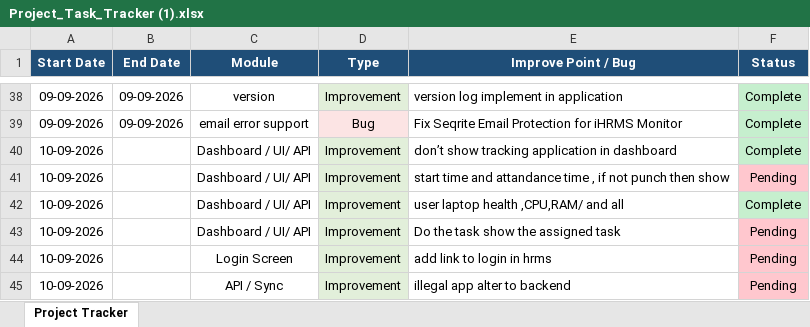
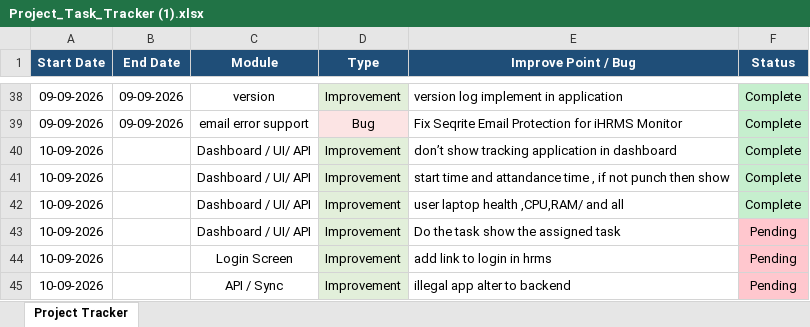
Before and after one commit to lakshitsharma7/ihrmsMonitor, an Excel workbook: Monitoring Doc/Project_Task_Tracker (1).xlsx, sheet Project Tracker, drawn as a sheet; only a part is shown, gaps mark what is left out; values as stored, in another font and other column widths than the file's, no borders; the diff names each change by its address in the sheet, - before the commit and + after, or states it on an @@ line.

Commit message:
Implement Task API Integration in Dashboard

```diff
--- a/Monitoring Doc/Project_Task_Tracker (1).xlsx (sheet Project Tracker)
+++ b/Monitoring Doc/Project_Task_Tracker (1).xlsx (sheet Project Tracker)
-F41 (Status): Pending
+F41 (Status): Complete
-F41 fill: #FFC7CE
+F41 fill: #C6EFCE
```
Also changed, not shown: 7 other files.
